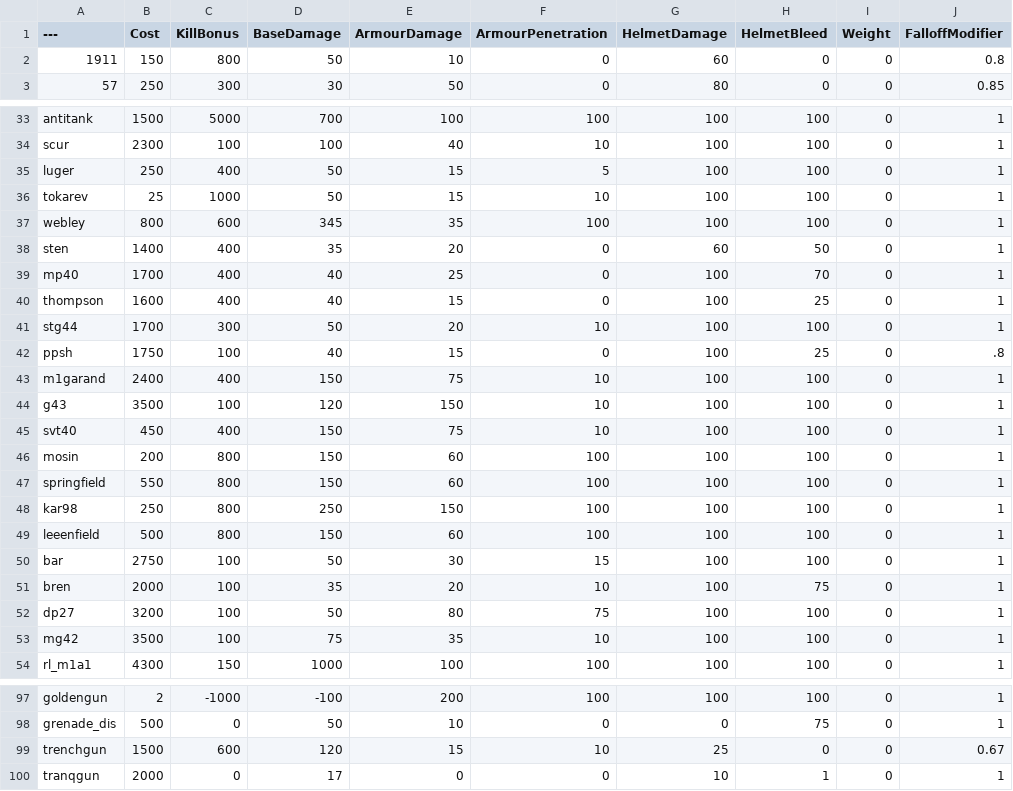
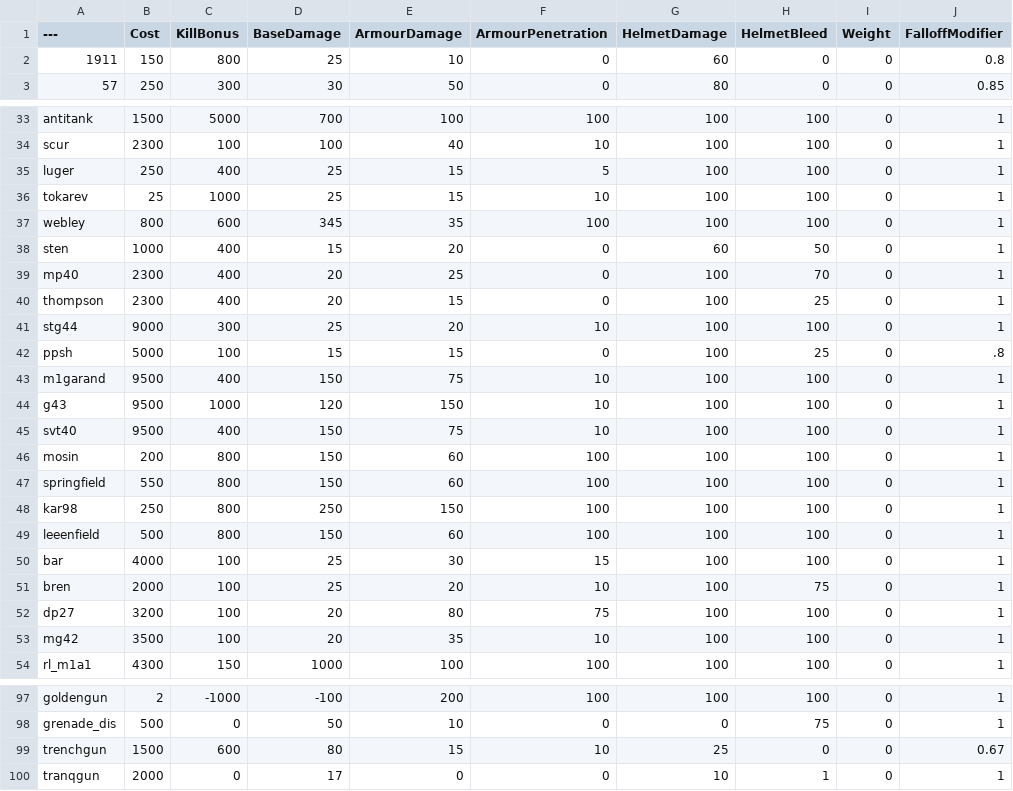
Before and after one commit to nabikababi/BalancingTable, a CSV file: BalancingTable.csv, drawn as a sheet; only a part is shown, gaps mark what is left out; the diff names each change by its address in the sheet, - before the commit and + after, or states it on an @@ line.

Commit message:
Update BalancingTable.csv

```diff
--- a/BalancingTable.csv
+++ b/BalancingTable.csv
-D2 (BaseDamage): 50
+D2 (BaseDamage): 25
-D35:D36 (BaseDamage): 50
+D35:D36 (BaseDamage): 25
-B38 (Cost): 1400
+B38 (Cost): 1000
-D38 (BaseDamage): 35
+D38 (BaseDamage): 15
-B39 (Cost): 1700
+B39 (Cost): 2300
-D39:D40 (BaseDamage): 40
+D39:D40 (BaseDamage): 20
-B40 (Cost): 1600
+B40 (Cost): 2300
-B41 (Cost): 1700
+B41 (Cost): 9000
-D41 (BaseDamage): 50
+D41 (BaseDamage): 25
-B42 (Cost): 1750
+B42 (Cost): 5000
-D42 (BaseDamage): 40
+D42 (BaseDamage): 15
-B43 (Cost): 2400
+B43 (Cost): 9500
-B44 (Cost): 3500
+B44 (Cost): 9500
-C44 (KillBonus): 100
+C44 (KillBonus): 1000
-B45 (Cost): 450
+B45 (Cost): 9500
-B50 (Cost): 2750
+B50 (Cost): 4000
-D50 (BaseDamage): 50
+D50 (BaseDamage): 25
-D51 (BaseDamage): 35
+D51 (BaseDamage): 25
-D52 (BaseDamage): 50
+D52 (BaseDamage): 20
-D53 (BaseDamage): 75
+D53 (BaseDamage): 20
-D99 (BaseDamage): 120
+D99 (BaseDamage): 80
```
